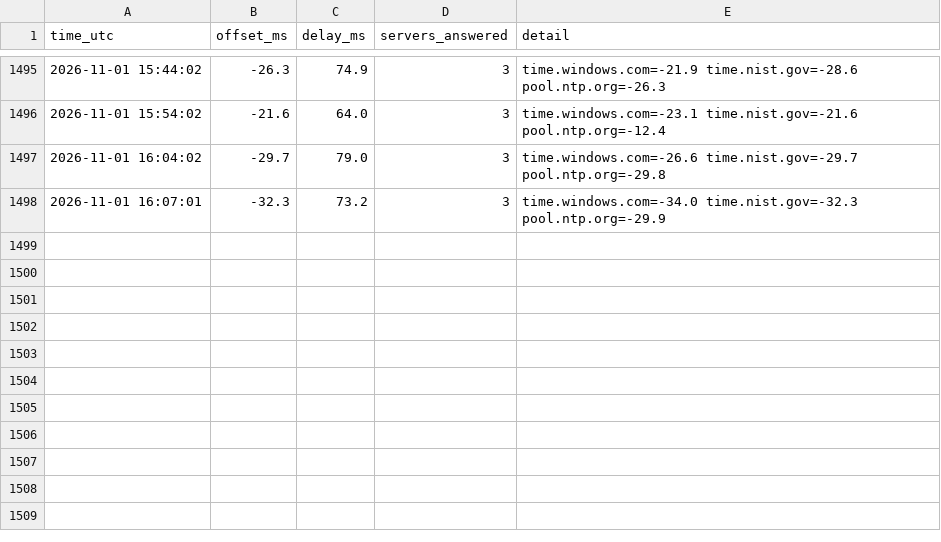
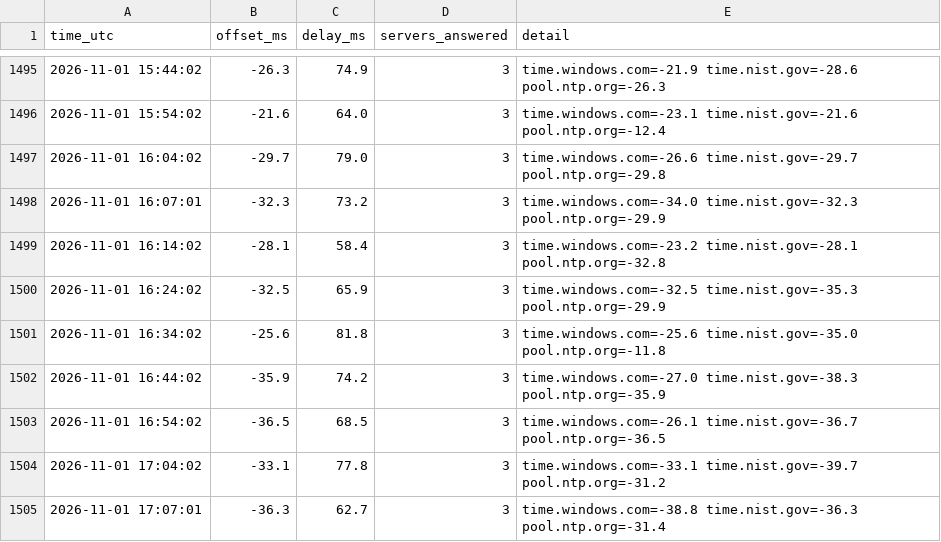
Before and after one commit to Linderwow/NoiseArea, a CSV file: nt8/agent_exports/records/clock_offset.csv, drawn as a sheet; only a part is shown, gaps mark what is left out.

Commit message:
Auto-sync from live: 1 file(s) - clock_offset.csv
Verified before commit: secrets, sync corruption, python/json, append-only ledgers.
Committed by tools/autopush.py.

```diff
--- a/nt8/agent_exports/records/clock_offset.csv
+++ b/nt8/agent_exports/records/clock_offset.csv
@@ -1498 +1498,8 @@ time_utc,offset_ms,delay_ms,servers_answered,detail
 2026-11-01 16:07:01,-32.3,73.2,3,time.windows.com=-34.0 time.nist.gov=-32.3 pool.ntp.org=-29.9
+2026-11-01 16:14:02,-28.1,58.4,3,time.windows.com=-23.2 time.nist.gov=-28.1 pool.ntp.org=-32.8
+2026-11-01 16:24:02,-32.5,65.9,3,time.windows.com=-32.5 time.nist.gov=-35.3 pool.ntp.org=-29.9
+2026-11-01 16:34:02,-25.6,81.8,3,time.windows.com=-25.6 time.nist.gov=-35.0 pool.ntp.org=-11.8
+2026-11-01 16:44:02,-35.9,74.2,3,time.windows.com=-27.0 time.nist.gov=-38.3 pool.ntp.org=-35.9
+2026-11-01 16:54:02,-36.5,68.5,3,time.windows.com=-26.1 time.nist.gov=-36.7 pool.ntp.org=-36.5
+2026-11-01 17:04:02,-33.1,77.8,3,time.windows.com=-33.1 time.nist.gov=-39.7 pool.ntp.org=-31.2
+2026-11-01 17:07:01,-36.3,62.7,3,time.windows.com=-38.8 time.nist.gov=-36.3 pool.ntp.org=-31.4
```
